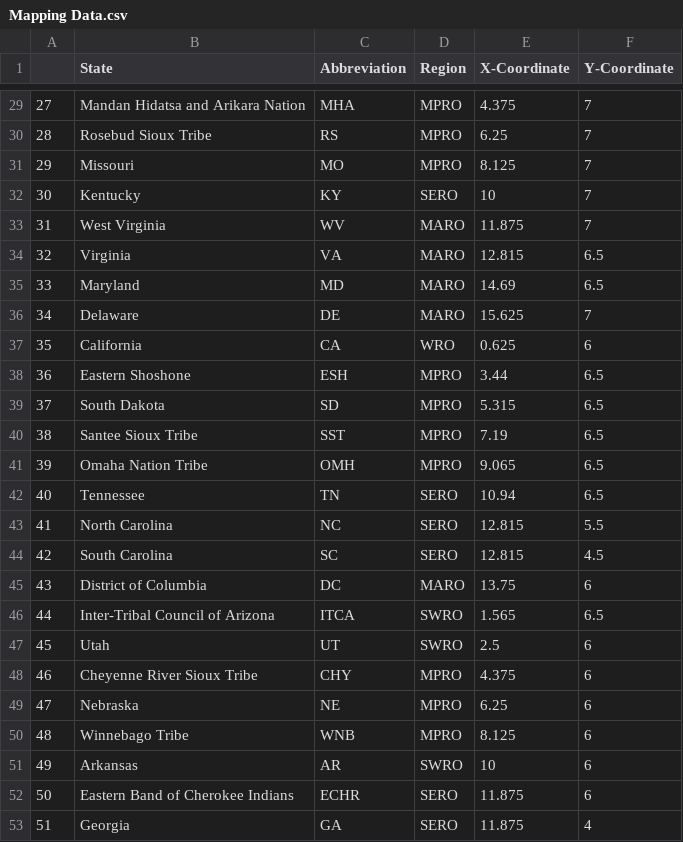
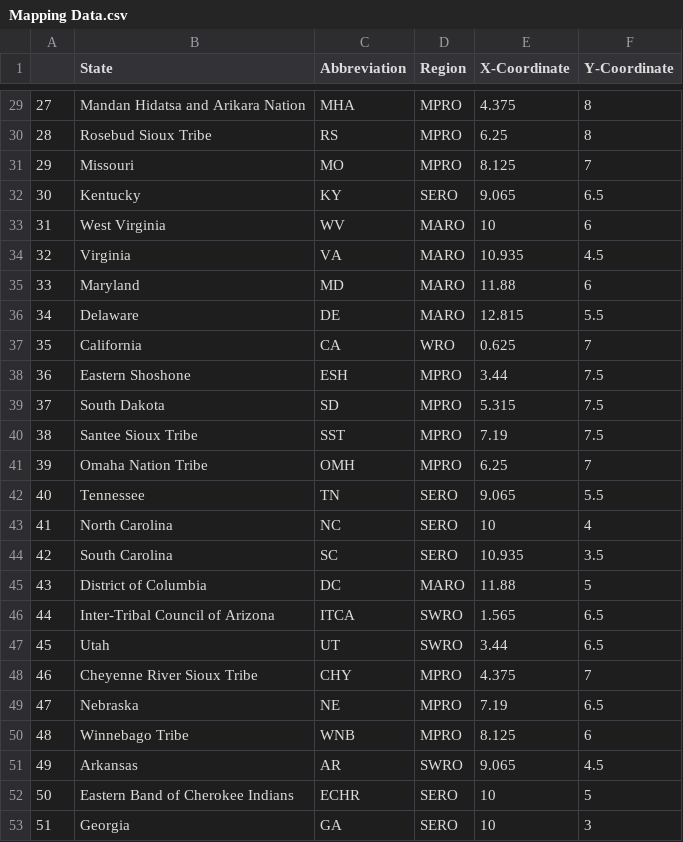
Before and after one commit to adityakakarla/hexbin-map, a CSV file: Mapping Data.csv, drawn as a sheet; only a part is shown, gaps mark what is left out; the diff covers the shown part only.

```diff
--- a/Mapping Data.csv
+++ b/Mapping Data.csv
@@ -29,25 +29,25 @@
-27,Mandan Hidatsa and Arikara Nation,MHA,MPRO,4.375,7
-28,Rosebud Sioux Tribe,RS,MPRO,6.25,7
+27,Mandan Hidatsa and Arikara Nation,MHA,MPRO,4.375,8
+28,Rosebud Sioux Tribe,RS,MPRO,6.25,8
 29,Missouri,MO,MPRO,8.125,7
-30,Kentucky,KY,SERO,10,7
-31,West Virginia,WV,MARO,11.875,7
-32,Virginia,VA,MARO,12.815,6.5
-33,Maryland,MD,MARO,14.69,6.5
-34,Delaware,DE,MARO,15.625,7
-35,California,CA,WRO,0.625,6
-36,Eastern  Shoshone,ESH,MPRO,3.44,6.5
-37,South Dakota,SD,MPRO,5.315,6.5
-38,Santee Sioux Tribe,SST,MPRO,7.19,6.5
-39,Omaha Nation Tribe,OMH,MPRO,9.065,6.5
-40,Tennessee,TN,SERO,10.94,6.5
-41,North Carolina,NC,SERO,12.815,5.5
-42,South Carolina,SC,SERO,12.815,4.5
-43,District of Columbia,DC,MARO,13.75,6
+30,Kentucky,KY,SERO,9.065,6.5
+31,West Virginia,WV,MARO,10,6
+32,Virginia,VA,MARO,10.935,4.5
+33,Maryland,MD,MARO,11.88,6
+34,Delaware,DE,MARO,12.815,5.5
+35,California,CA,WRO,0.625,7
+36,Eastern  Shoshone,ESH,MPRO,3.44,7.5
+37,South Dakota,SD,MPRO,5.315,7.5
+38,Santee Sioux Tribe,SST,MPRO,7.19,7.5
+39,Omaha Nation Tribe,OMH,MPRO,6.25,7
+40,Tennessee,TN,SERO,9.065,5.5
+41,North Carolina,NC,SERO,10,4
+42,South Carolina,SC,SERO,10.935,3.5
+43,District of Columbia,DC,MARO,11.88,5
 44,Inter-Tribal Council of Arizona,ITCA,SWRO,1.565,6.5
-45,Utah,UT,SWRO,2.5,6
-46,Cheyenne River Sioux Tribe,CHY,MPRO,4.375,6
-47,Nebraska,NE,MPRO,6.25,6
+45,Utah,UT,SWRO,3.44,6.5
+46,Cheyenne River Sioux Tribe,CHY,MPRO,4.375,7
+47,Nebraska,NE,MPRO,7.19,6.5
 48,Winnebago Tribe,WNB,MPRO,8.125,6
-49,Arkansas,AR,SWRO,10,6
-50,Eastern Band of Cherokee Indians,ECHR,SERO,11.875,6
-51,Georgia,GA,SERO,11.875,4
+49,Arkansas,AR,SWRO,9.065,4.5
+50,Eastern Band of Cherokee Indians,ECHR,SERO,10,5
+51,Georgia,GA,SERO,10,3
```
Also changed, not shown: 91 edited cells elsewhere in this file, 4 other files.
